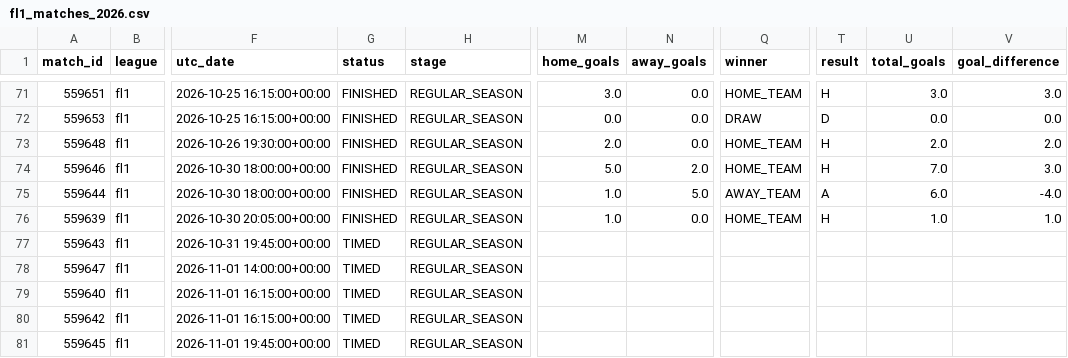
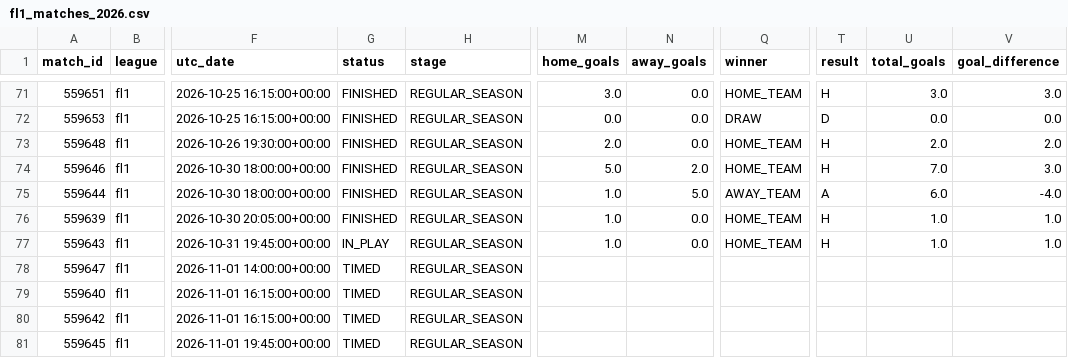
Before and after one commit to JuanAndresHS/pitchiq, a CSV file: data/processed/fl1_matches_2026.csv, drawn as a sheet; only a part is shown, gaps mark what is left out; the diff names each change by its address in the sheet, - before the commit and + after, or states it on an @@ line.

```diff
--- a/data/processed/fl1_matches_2026.csv
+++ b/data/processed/fl1_matches_2026.csv
-G77 (status): TIMED
+G77 (status): IN_PLAY
-M77 (home_goals): (empty)
+M77 (home_goals): 1.0
-N77 (away_goals): (empty)
+N77 (away_goals): 0.0
-Q77 (winner): (empty)
+Q77 (winner): HOME_TEAM
-T77 (result): (empty)
+T77 (result): H
-U77 (total_goals): (empty)
+U77 (total_goals): 1.0
-V77 (goal_difference): (empty)
+V77 (goal_difference): 1.0
```
Also changed, not shown: data/processed/bl1_matches_2026.csv, data/processed/ded_matches_2026.csv, 4 other files.
